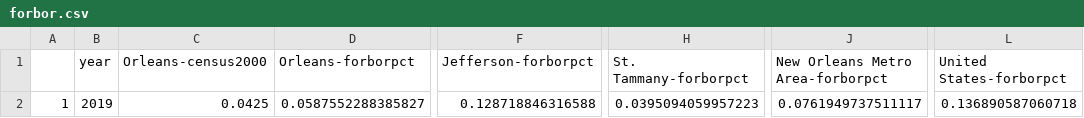
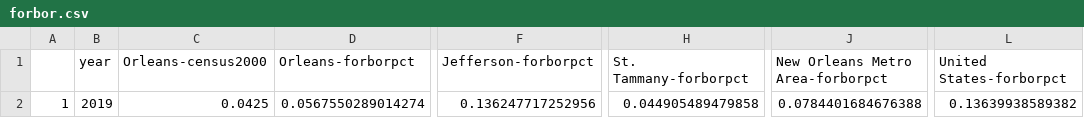
Before and after one commit to the-data-center/Who-Lives, a CSV file: outputs/spreadsheets/forbor.csv, drawn as a sheet; only a part is shown, gaps mark what is left out; the diff names each change by its address in the sheet, - before the commit and + after, or states it on an @@ line.

```diff
--- a/outputs/spreadsheets/forbor.csv
+++ b/outputs/spreadsheets/forbor.csv
-D2 (Orleans-forborpct): 0.0587552288385827
+D2 (Orleans-forborpct): 0.0567550289014274
-F2 (Jefferson-forborpct): 0.128718846316588
+F2 (Jefferson-forborpct): 0.136247717252956
-H2 (St. Tammany-forborpct): 0.0395094059957223
+H2 (St. Tammany-forborpct): 0.044905489479858
-J2 (New Orleans Metro Area-forborpct): 0.0761949737511117
+J2 (New Orleans Metro Area-forborpct): 0.0784401684676388
-L2 (United States-forborpct): 0.136890587060718
+L2 (United States-forborpct): 0.13639938589382
```
Also changed, not shown: outputs/spreadsheets/commute.csv, outputs/spreadsheets/hispan.csv, 43 other files.
